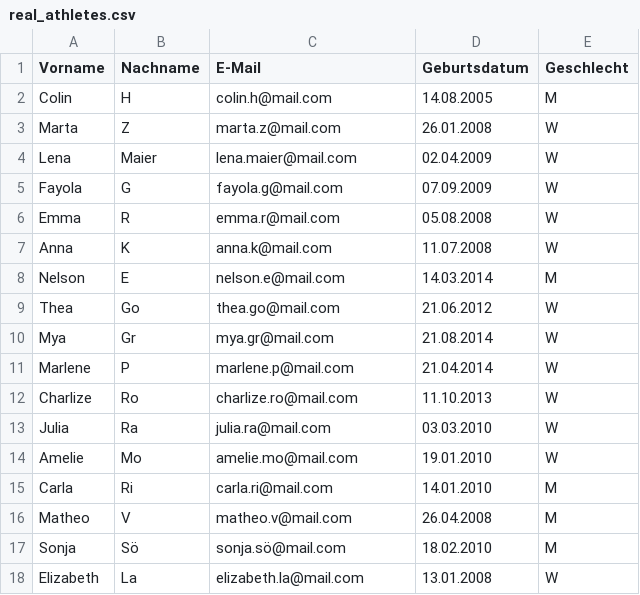
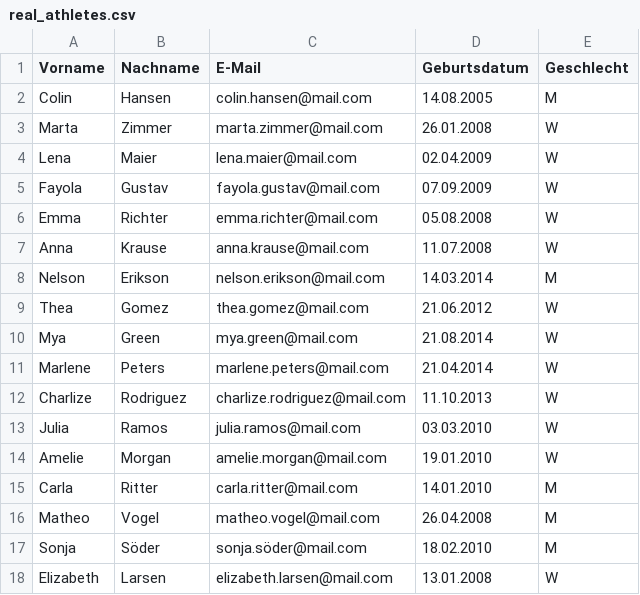
Before and after one commit to twoichai/spielerminusapp, a CSV file: src/main/resources/csv/real_athletes.csv, drawn as a sheet; only a part is shown; the diff covers the shown part only.

Commit message:
username is being generated for registration of users

```diff
--- a/src/main/resources/csv/real_athletes.csv
+++ b/src/main/resources/csv/real_athletes.csv
@@ -1,18 +1,18 @@
 Vorname;Nachname;E-Mail;Geburtsdatum;Geschlecht
-Colin;H;colin.h@mail.com;14.08.2005;M
-Marta;Z;marta.z@mail.com;26.01.2008;W
+Colin;Hansen;colin.hansen@mail.com;14.08.2005;M
+Marta;Zimmer;marta.zimmer@mail.com;26.01.2008;W
 Lena;Maier;lena.maier@mail.com;02.04.2009;W
-Fayola;G;fayola.g@mail.com;07.09.2009;W
-Emma;R;emma.r@mail.com;05.08.2008;W
-Anna;K;anna.k@mail.com;11.07.2008;W
-Nelson;E;nelson.e@mail.com;14.03.2014;M
-Thea;Go;thea.go@mail.com;21.06.2012;W
-Mya;Gr;mya.gr@mail.com;21.08.2014;W
-Marlene;P;marlene.p@mail.com;21.04.2014;W
-Charlize;Ro;charlize.ro@mail.com;11.10.2013;W
-Julia;Ra;julia.ra@mail.com;03.03.2010;W
-Amelie;Mo;amelie.mo@mail.com;19.01.2010;W
-Carla;Ri;carla.ri@mail.com;14.01.2010;M
-Matheo;V;matheo.v@mail.com;26.04.2008;M
-Sonja;Sö;sonja.sö@mail.com;18.02.2010;M
-Elizabeth;La;elizabeth.la@mail.com;13.01.2008;W
+Fayola;Gustav;fayola.gustav@mail.com;07.09.2009;W
+Emma;Richter;emma.richter@mail.com;05.08.2008;W
+Anna;Krause;anna.krause@mail.com;11.07.2008;W
+Nelson;Erikson;nelson.erikson@mail.com;14.03.2014;M
+Thea;Gomez;thea.gomez@mail.com;21.06.2012;W
+Mya;Green;mya.green@mail.com;21.08.2014;W
+Marlene;Peters;marlene.peters@mail.com;21.04.2014;W
+Charlize;Rodriguez;charlize.rodriguez@mail.com;11.10.2013;W
+Julia;Ramos;julia.ramos@mail.com;03.03.2010;W
+Amelie;Morgan;amelie.morgan@mail.com;19.01.2010;W
+Carla;Ritter;carla.ritter@mail.com;14.01.2010;M
+Matheo;Vogel;matheo.vogel@mail.com;26.04.2008;M
+Sonja;Söder;sonja.söder@mail.com;18.02.2010;M
+Elizabeth;Larsen;elizabeth.larsen@mail.com;13.01.2008;W
```
Also changed, not shown: 10 edited cells elsewhere in this file.
